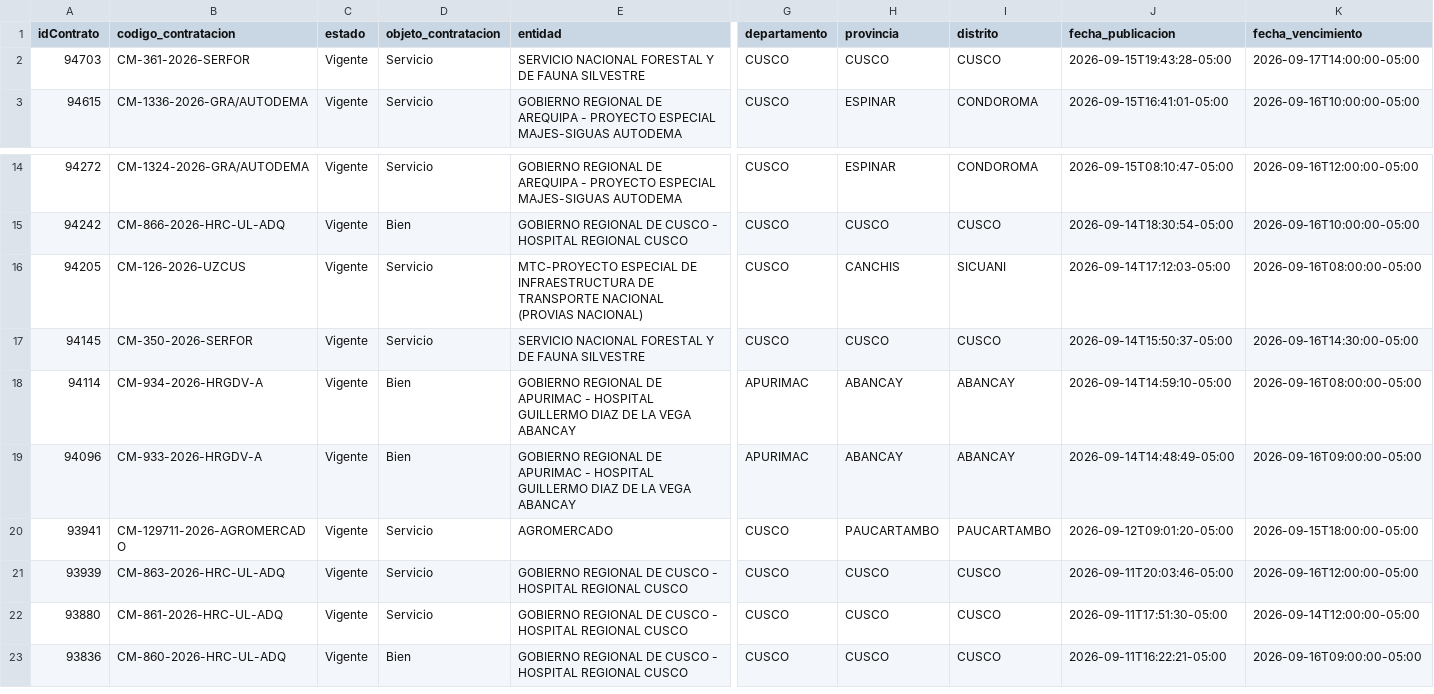
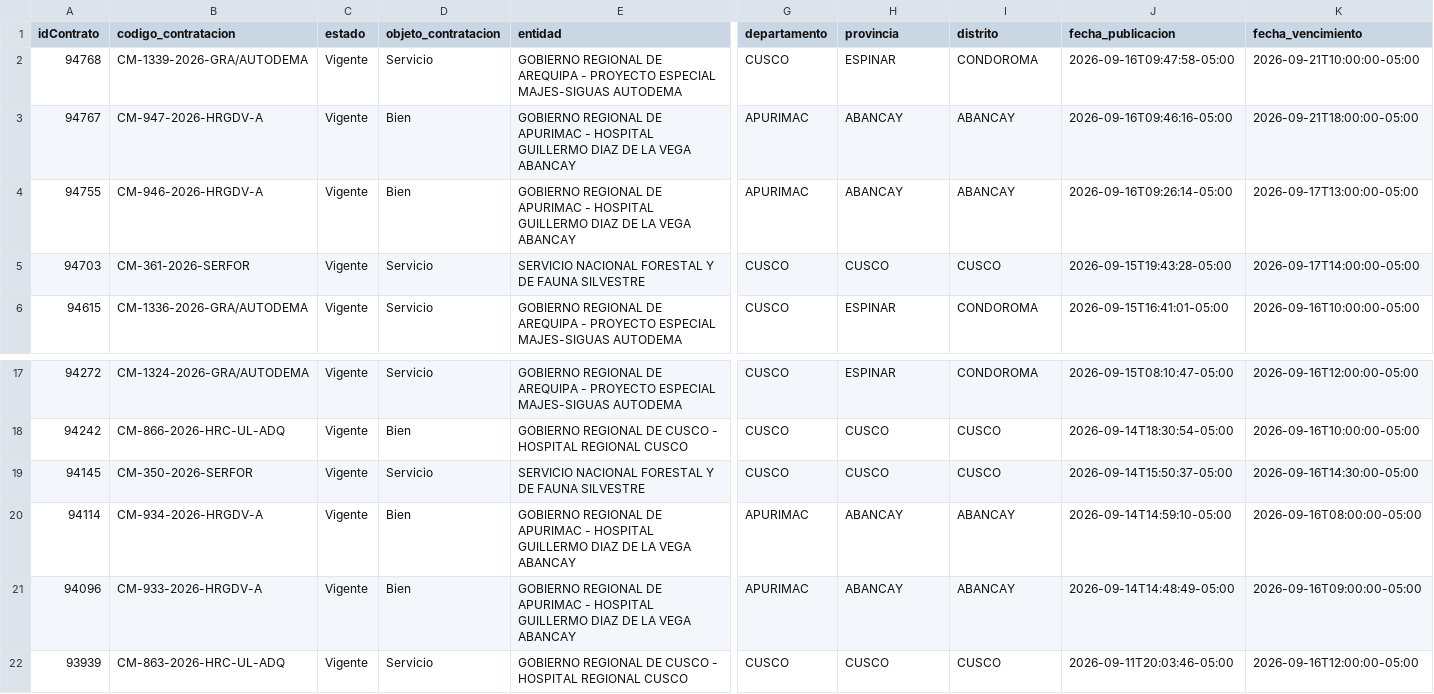
Before and after one commit to Natgato/monitor-seace-cusco, a CSV file: data/contrataciones.csv, drawn as a sheet; only a part is shown, gaps mark what is left out; the shorter side is filled out with more unchanged rows; removed rows and columns are numbered as before the commit, all else as after; rows hold the shown columns only; the diff names each change by its address in the sheet, - before the commit and + after, or states it on an @@ line.

```diff
--- a/data/contrataciones.csv
+++ b/data/contrataciones.csv
+row 2: 94768 | CM-1339-2026-GRA/AUTODEMA | Vigente | Servicio | GOBIERNO REGIONAL DE AREQUIPA - PROYECTO ESPECIAL MAJES-SIGUAS AUTODEMA | CUSCO | ESPINAR | CONDOROMA | 2026-09-16T09:47:58-05:00 | 2026-09-21T10:00:00-05:00
+row 3: 94767 | CM-947-2026-HRGDV-A | Vigente | Bien | GOBIERNO REGIONAL DE APURIMAC - HOSPITAL GUILLERMO DIAZ DE LA VEGA ABANCAY | APURIMAC | ABANCAY | ABANCAY | 2026-09-16T09:46:16-05:00 | 2026-09-21T18:00:00-05:00
+row 4: 94755 | CM-946-2026-HRGDV-A | Vigente | Bien | GOBIERNO REGIONAL DE APURIMAC - HOSPITAL GUILLERMO DIAZ DE LA VEGA ABANCAY | APURIMAC | ABANCAY | ABANCAY | 2026-09-16T09:26:14-05:00 | 2026-09-17T13:00:00-05:00
-row 16: 94205 | CM-126-2026-UZCUS | Vigente | Servicio | MTC-PROYECTO ESPECIAL DE INFRAESTRUCTURA DE TRANSPORTE NACIONAL (PROVIAS NACIONAL) | CUSCO | CANCHIS | SICUANI | 2026-09-14T17:12:03-05:00 | 2026-09-16T08:00:00-05:00
-row 20: 93941 | CM-129711-2026-AGROMERCADO | Vigente | Servicio | AGROMERCADO | CUSCO | PAUCARTAMBO | PAUCARTAMBO | 2026-09-12T09:01:20-05:00 | 2026-09-15T18:00:00-05:00
```
Also changed, not shown: data/items.csv, 1 other file.
